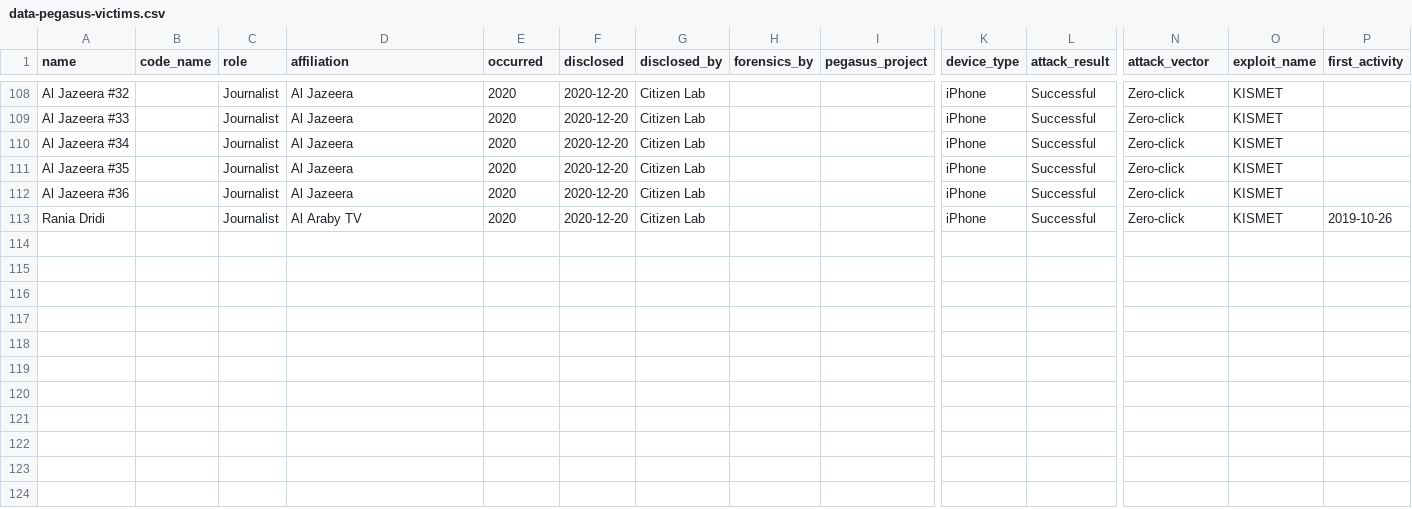
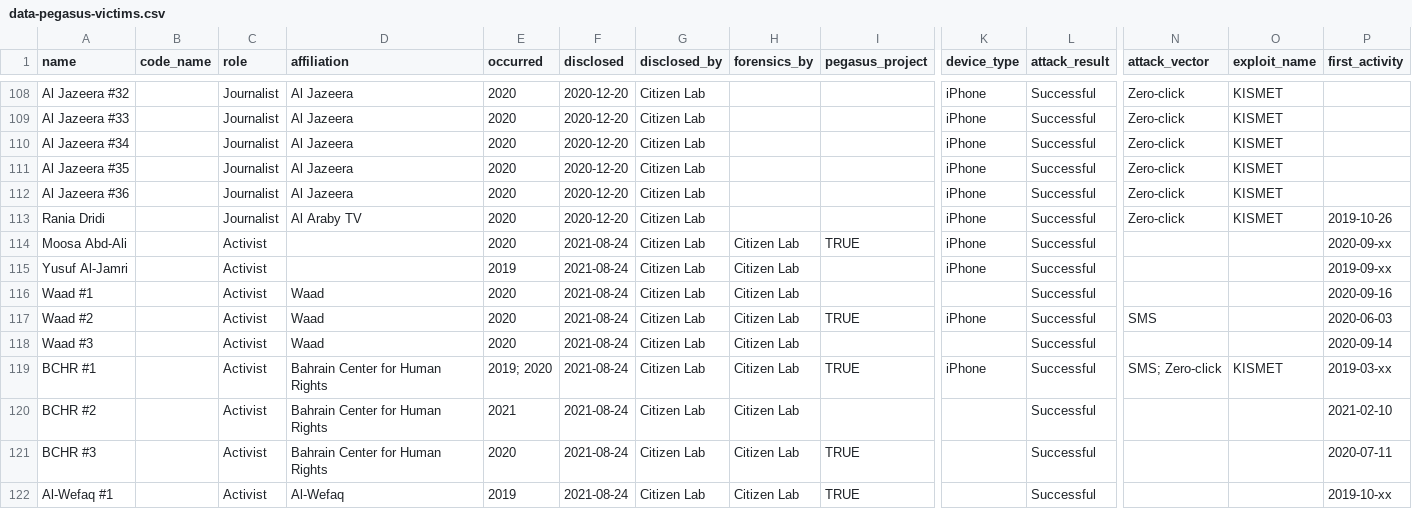
Before and after one commit to GranittHQ/data-pegasus-victims, a CSV file: data-pegasus-victims.csv, drawn as a sheet; only a part is shown, gaps mark what is left out; rows hold the shown columns only; the diff names each change by its address in the sheet, - before the commit and + after, or states it on an @@ line.

Commit message:
Add names of Bahraini activists from 2021 report

```diff
--- a/data-pegasus-victims.csv
+++ b/data-pegasus-victims.csv
+row 114: Moosa Abd-Ali |  | Activist |  | 2020 | 2021-08-24 | Citizen Lab | Citizen Lab | TRUE | iPhone | Successful |  |  | 2020-09-xx
+row 115: Yusuf Al-Jamri |  | Activist |  | 2019 | 2021-08-24 | Citizen Lab | Citizen Lab |  | iPhone | Successful |  |  | 2019-09-xx
+row 116: Waad #1 |  | Activist | Waad | 2020 | 2021-08-24 | Citizen Lab | Citizen Lab |  |  | Successful |  |  | 2020-09-16
+row 117: Waad #2 |  | Activist | Waad | 2020 | 2021-08-24 | Citizen Lab | Citizen Lab | TRUE | iPhone | Successful | SMS |  | 2020-06-03
+row 118: Waad #3 |  | Activist | Waad | 2020 | 2021-08-24 | Citizen Lab | Citizen Lab |  |  | Successful |  |  | 2020-09-14
+row 119: BCHR #1 |  | Activist | Bahrain Center for Human Rights | 2019; 2020 | 2021-08-24 | Citizen Lab | Citizen Lab | TRUE | iPhone | Successful | SMS; Zero-click | KISMET | 2019-03-xx
+row 120: BCHR #2 |  | Activist | Bahrain Center for Human Rights | 2021 | 2021-08-24 | Citizen Lab | Citizen Lab |  |  | Successful |  |  | 2021-02-10
+row 121: BCHR #3 |  | Activist | Bahrain Center for Human Rights | 2020 | 2021-08-24 | Citizen Lab | Citizen Lab | TRUE |  | Successful |  |  | 2020-07-11
+row 122: Al-Wefaq #1 |  | Activist | Al-Wefaq | 2019 | 2021-08-24 | Citizen Lab | Citizen Lab | TRUE |  | Successful |  |  | 2019-10-xx
```
